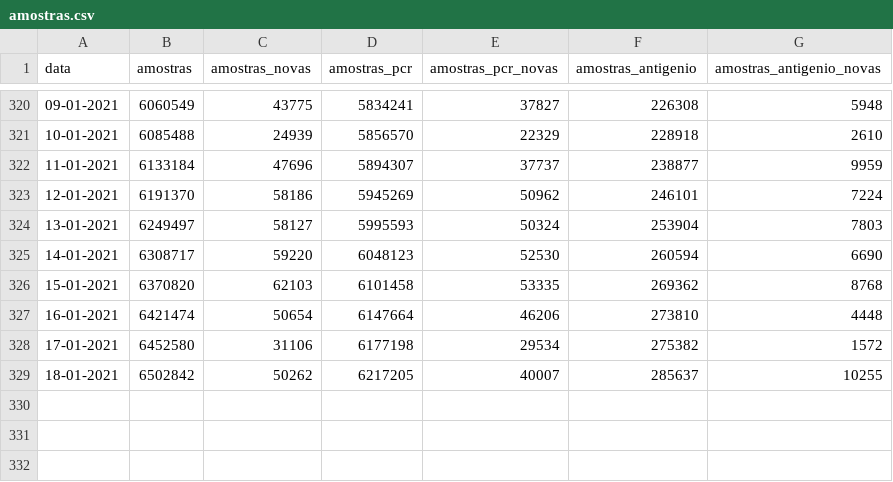
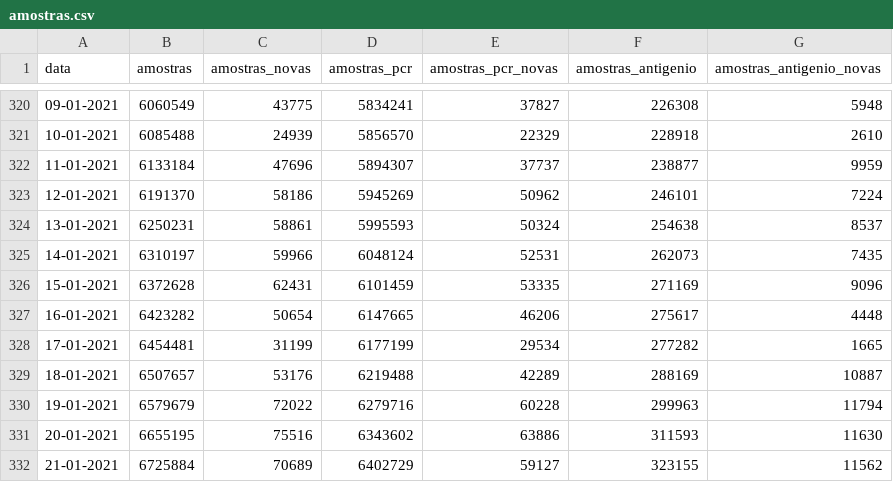
Before and after one commit to jAniceto/data-viz, a CSV file: covid/amostras.csv, drawn as a sheet; only a part is shown, gaps mark what is left out; the diff covers the shown part only.

Commit message:
Updated Covid data

```diff
--- a/covid/amostras.csv
+++ b/covid/amostras.csv
@@ -323,7 +323,10 @@ data,amostras,amostras_novas,amostras_pcr,amostras_pcr_novas,amostras_antigenio,
 12-01-2021,6191370,58186,5945269,50962,246101,7224
-13-01-2021,6249497,58127,5995593,50324,253904,7803
-14-01-2021,6308717,59220,6048123,52530,260594,6690
-15-01-2021,6370820,62103,6101458,53335,269362,8768
-16-01-2021,6421474,50654,6147664,46206,273810,4448
-17-01-2021,6452580,31106,6177198,29534,275382,1572
-18-01-2021,6502842,50262,6217205,40007,285637,10255
+13-01-2021,6250231,58861,5995593,50324,254638,8537
+14-01-2021,6310197,59966,6048124,52531,262073,7435
+15-01-2021,6372628,62431,6101459,53335,271169,9096
+16-01-2021,6423282,50654,6147665,46206,275617,4448
+17-01-2021,6454481,31199,6177199,29534,277282,1665
+18-01-2021,6507657,53176,6219488,42289,288169,10887
+19-01-2021,6579679,72022,6279716,60228,299963,11794
+20-01-2021,6655195,75516,6343602,63886,311593,11630
+21-01-2021,6725884,70689,6402729,59127,323155,11562
```
Also changed, not shown: 14 added rows elsewhere in this file, 10 other files.
